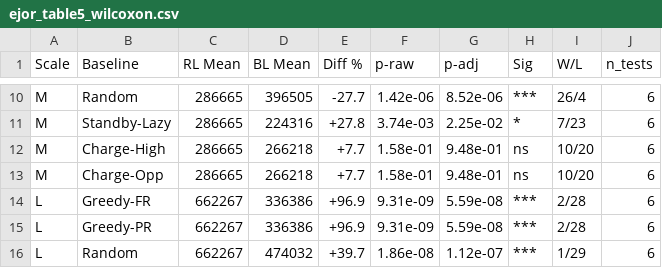
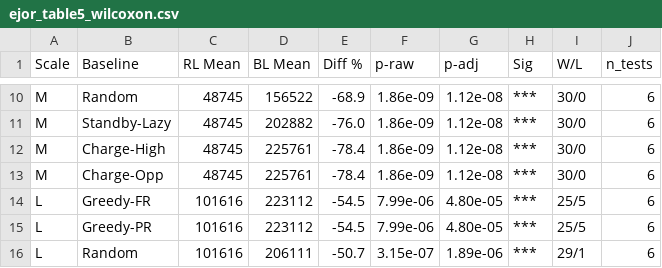
Before and after one commit to RRRRRRRRonan/R3, a CSV file: results/paper/ejor_table5_wilcoxon.csv, drawn as a sheet; only a part is shown, gaps mark what is left out; the diff covers the shown part only; the diff names each change by its address in the sheet, - before the commit and + after, or states it on an @@ line.

```diff
--- a/results/paper/ejor_table5_wilcoxon.csv
+++ b/results/paper/ejor_table5_wilcoxon.csv
-C10:C13 (RL Mean): 286665
+C10:C13 (RL Mean): 48745
-D10 (BL Mean): 396505
+D10 (BL Mean): 156522
-E10 (Diff %): -27.7
+E10 (Diff %): -68.9
-F10 (p-raw): 1.42e-06
+F10 (p-raw): 1.86e-09
-G10 (p-adj): 8.52e-06
+G10 (p-adj): 1.12e-08
-I10 (W/L): 26/4
+I10 (W/L): 30/0
-D11 (BL Mean): 224316
+D11 (BL Mean): 202882
-E11 (Diff %): +27.8
+E11 (Diff %): -76.0
-F11 (p-raw): 3.74e-03
+F11 (p-raw): 1.86e-09
-G11 (p-adj): 2.25e-02
+G11 (p-adj): 1.12e-08
-H11 (Sig): *
+H11 (Sig): ***
-I11 (W/L): 7/23
+I11 (W/L): 30/0
-D12:D13 (BL Mean): 266218
+D12:D13 (BL Mean): 225761
-E12:E13 (Diff %): +7.7
+E12:E13 (Diff %): -78.4
-F12:F13 (p-raw): 1.58e-01
+F12:F13 (p-raw): 1.86e-09
-G12:G13 (p-adj): 9.48e-01
+G12:G13 (p-adj): 1.12e-08
-H12:H13 (Sig): ns
+H12:H13 (Sig): ***
-I12:I13 (W/L): 10/20
+I12:I13 (W/L): 30/0
-C14:C16 (RL Mean): 662267
+C14:C16 (RL Mean): 101616
-D14:D15 (BL Mean): 336386
+D14:D15 (BL Mean): 223112
-E14:E15 (Diff %): +96.9
+E14:E15 (Diff %): -54.5
-F14:F15 (p-raw): 9.31e-09
+F14:F15 (p-raw): 7.99e-06
-G14:G15 (p-adj): 5.59e-08
+G14:G15 (p-adj): 4.80e-05
-I14:I15 (W/L): 2/28
+I14:I15 (W/L): 25/5
-D16 (BL Mean): 474032
+D16 (BL Mean): 206111
-E16 (Diff %): +39.7
+E16 (Diff %): -50.7
-F16 (p-raw): 1.86e-08
+F16 (p-raw): 3.15e-07
-G16 (p-adj): 1.12e-07
+G16 (p-adj): 1.89e-06
-I16 (W/L): 1/29
+I16 (W/L): 29/1
```
Also changed, not shown: 111 edited cells elsewhere in this file, results/paper/ejor_table2_training.csv, results/paper/ejor_table3_rules.csv, 13 other files.
